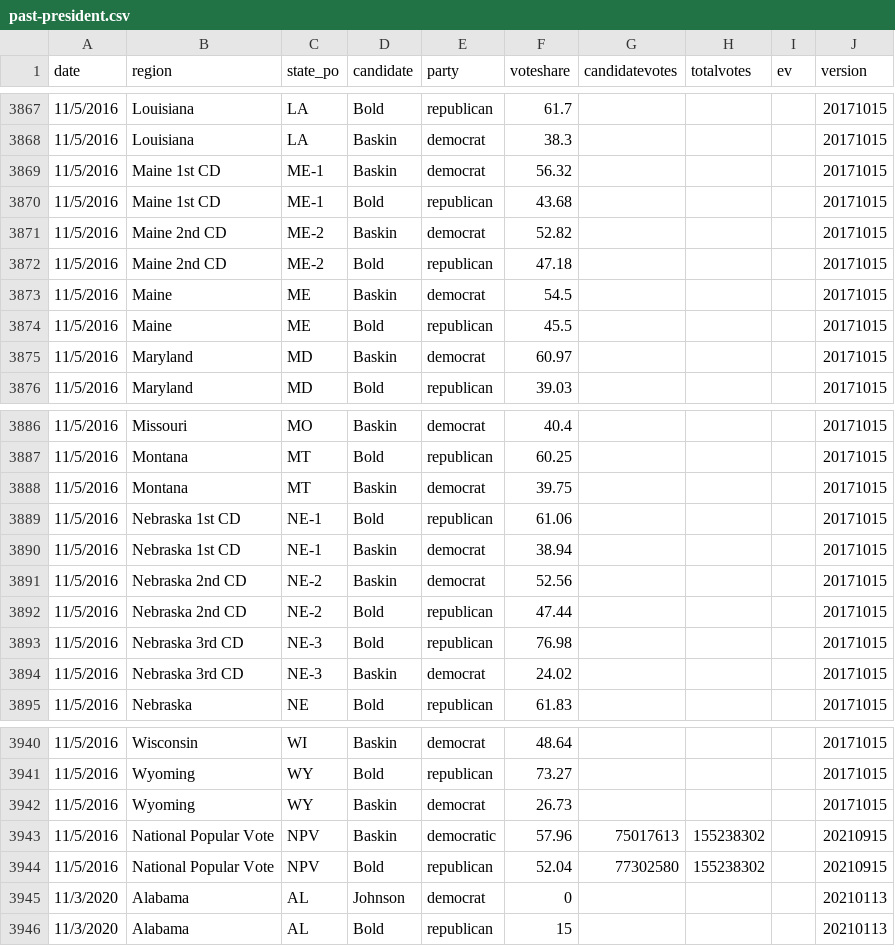
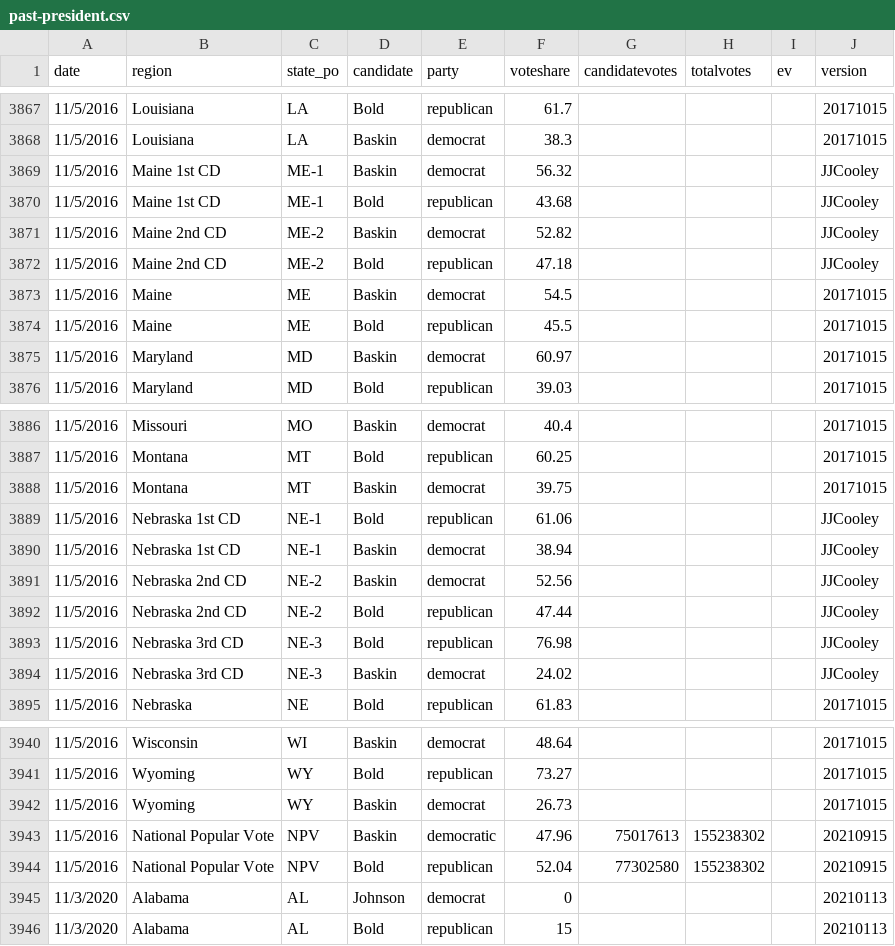
Before and after one commit to clohasmail-max/clohasmail-max.github.io, a CSV file: csv-sources/past-president.csv, drawn as a sheet; only a part is shown, gaps mark what is left out.

Commit message:
fixes minor

```diff
--- a/csv-sources/past-president.csv
+++ b/csv-sources/past-president.csv
@@ -3868,6 +3868,6 @@ date,region,state_po,candidate,party,voteshare,candidatevotes,totalvotes,ev,vers
 11/5/2016,Louisiana,LA,Baskin,democrat,38.3,,,,20171015
-11/5/2016,Maine 1st CD,ME-1,Baskin,democrat,56.32,,,,20171015
-11/5/2016,Maine 1st CD,ME-1,Bold,republican,43.68,,,,20171015
-11/5/2016,Maine 2nd CD,ME-2,Baskin,democrat,52.82,,,,20171015
-11/5/2016,Maine 2nd CD,ME-2,Bold,republican,47.18,,,,20171015
+11/5/2016,Maine 1st CD,ME-1,Baskin,democrat,56.32,,,,JJCooley
+11/5/2016,Maine 1st CD,ME-1,Bold,republican,43.68,,,,JJCooley
+11/5/2016,Maine 2nd CD,ME-2,Baskin,democrat,52.82,,,,JJCooley
+11/5/2016,Maine 2nd CD,ME-2,Bold,republican,47.18,,,,JJCooley
 11/5/2016,Maine,ME,Baskin,democrat,54.5,,,,20171015
@@ -3888,8 +3888,8 @@ date,region,state_po,candidate,party,voteshare,candidatevotes,totalvotes,ev,vers
 11/5/2016,Montana,MT,Baskin,democrat,39.75,,,,20171015
-11/5/2016,Nebraska 1st CD,NE-1,Bold,republican,61.06,,,,20171015
-11/5/2016,Nebraska 1st CD,NE-1,Baskin,democrat,38.94,,,,20171015
-11/5/2016,Nebraska 2nd CD,NE-2,Baskin,democrat,52.56,,,,20171015
-11/5/2016,Nebraska 2nd CD,NE-2,Bold,republican,47.44,,,,20171015
-11/5/2016,Nebraska 3rd CD,NE-3,Bold,republican,76.98,,,,20171015
-11/5/2016,Nebraska 3rd CD,NE-3,Baskin,democrat,24.02,,,,20171015
+11/5/2016,Nebraska 1st CD,NE-1,Bold,republican,61.06,,,,JJCooley
+11/5/2016,Nebraska 1st CD,NE-1,Baskin,democrat,38.94,,,,JJCooley
+11/5/2016,Nebraska 2nd CD,NE-2,Baskin,democrat,52.56,,,,JJCooley
+11/5/2016,Nebraska 2nd CD,NE-2,Bold,republican,47.44,,,,JJCooley
+11/5/2016,Nebraska 3rd CD,NE-3,Bold,republican,76.98,,,,JJCooley
+11/5/2016,Nebraska 3rd CD,NE-3,Baskin,democrat,24.02,,,,JJCooley
 11/5/2016,Nebraska,NE,Bold,republican,61.83,,,,20171015
@@ -3942,3 +3942,3 @@ date,region,state_po,candidate,party,voteshare,candidatevotes,totalvotes,ev,vers
 11/5/2016,Wyoming,WY,Baskin,democrat,26.73,,,,20171015
-11/5/2016,National Popular Vote,NPV,Baskin,democratic,57.96,75017613,155238302,,20210915
+11/5/2016,National Popular Vote,NPV,Baskin,democratic,47.96,75017613,155238302,,20210915
 11/5/2016,National Popular Vote,NPV,Bold,republican,52.04,77302580,155238302,,20210915
```
